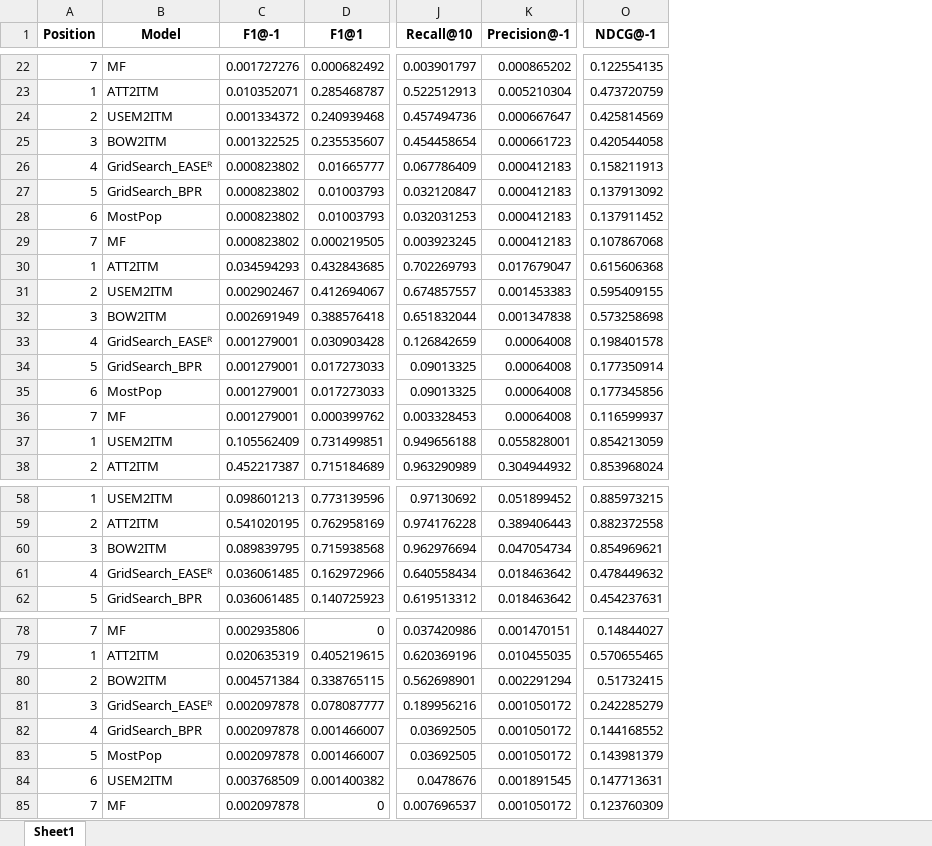
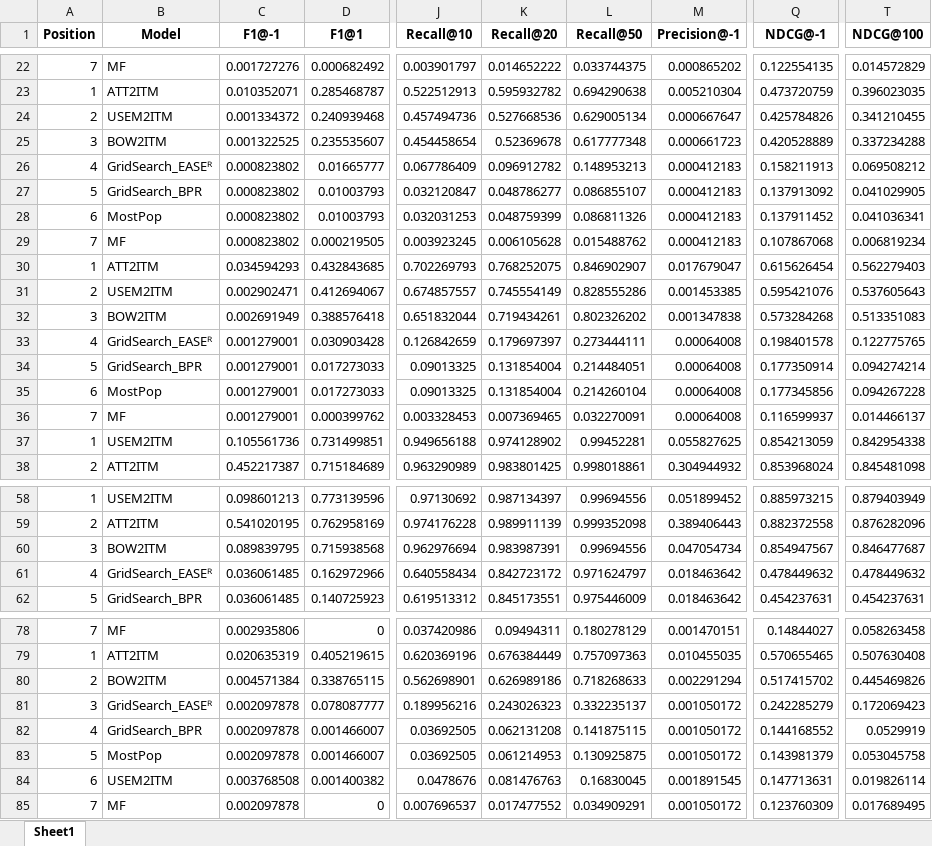
Before and after one commit to pablo-pnunez/TAVtext, an Excel workbook: baselines_evaluation.xlsx, sheet Sheet1, drawn as a sheet; only a part is shown, gaps mark what is left out; values as stored, in another font and other column widths than the file's, no borders; addresses are those after the commit; the diff covers the shown part only; the diff names each change by its address in the sheet, - before the commit and + after, or states it on an @@ line.

```diff
--- a/baselines_evaluation.xlsx (sheet Sheet1)
+++ b/baselines_evaluation.xlsx (sheet Sheet1)
+column K (Recall@20), rows 22-38: 0.014652222 | 0.595932782 | 0.527668536 | 0.52369678 | 0.096912782 | 0.048786277 | 0.048759399 | 0.006105628 | 0.768252075 | 0.745554149 | 0.719434261 | 0.179697397 | 0.131854004 | 0.131854004 | 0.007369465 | 0.974128902 | 0.983801425; rows 58-62: 0.987134397 | 0.989911139 | 0.983987391 | 0.842723172 | 0.845173551; rows 78-85: 0.09494311 | 0.676384449 | 0.626989186 | 0.243026323 | 0.062131208 | 0.061214953 | 0.081476763 | 0.017477552
+column L (Recall@50), rows 22-38: 0.033744375 | 0.694290638 | 0.629005134 | 0.617777348 | 0.148953213 | 0.086855107 | 0.086811326 | 0.015488762 | 0.846902907 | 0.828555286 | 0.802326202 | 0.273444111 | 0.214484051 | 0.214260104 | 0.032270091 | 0.99452281 | 0.998018861; rows 58-62: 0.99694556 | 0.999352098 | 0.99694556 | 0.971624797 | 0.975446009; rows 78-85: 0.180278129 | 0.757097363 | 0.718268633 | 0.332235137 | 0.141875115 | 0.130925875 | 0.16830045 | 0.034909291
+column T (NDCG@100), rows 22-38: 0.014572829 | 0.396023035 | 0.341210455 | 0.337234288 | 0.069508212 | 0.041029905 | 0.041036341 | 0.006819234 | 0.562279403 | 0.537605643 | 0.513351083 | 0.122775765 | 0.094274214 | 0.094267228 | 0.014466137 | 0.842954338 | 0.845481098; rows 58-62: 0.879403949 | 0.876282096 | 0.846477687 | 0.478449632 | 0.454237631; rows 78-85: 0.058263458 | 0.507630408 | 0.445469826 | 0.172069423 | 0.0529919 | 0.053045758 | 0.019826114 | 0.017689495
-Q24 (NDCG@-1): 0.425814569
+Q24 (NDCG@-1): 0.425784826
-Q25 (NDCG@-1): 0.420544058
+Q25 (NDCG@-1): 0.420528889
-Q30 (NDCG@-1): 0.615606368
+Q30 (NDCG@-1): 0.615626454
-C31 (F1@-1): 0.002902467
+C31 (F1@-1): 0.002902471
-M31 (Precision@-1): 0.001453383
+M31 (Precision@-1): 0.001453385
-Q31 (NDCG@-1): 0.595409155
+Q31 (NDCG@-1): 0.595421076
-Q32 (NDCG@-1): 0.573258698
+Q32 (NDCG@-1): 0.573284268
-C37 (F1@-1): 0.105562409
+C37 (F1@-1): 0.105561736
-M37 (Precision@-1): 0.055828001
+M37 (Precision@-1): 0.055827625
-Q60 (NDCG@-1): 0.854969621
+Q60 (NDCG@-1): 0.854947567
-Q80 (NDCG@-1): 0.51732415
+Q80 (NDCG@-1): 0.517415702
-C84 (F1@-1): 0.003768509
+C84 (F1@-1): 0.003768508
```
Also changed, not shown: 11 edited cells elsewhere in this sheet, cold_start_evaluation.xlsx, 50 other files.
